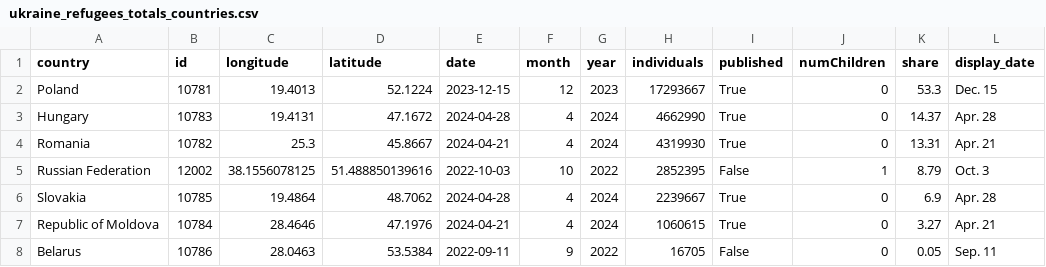
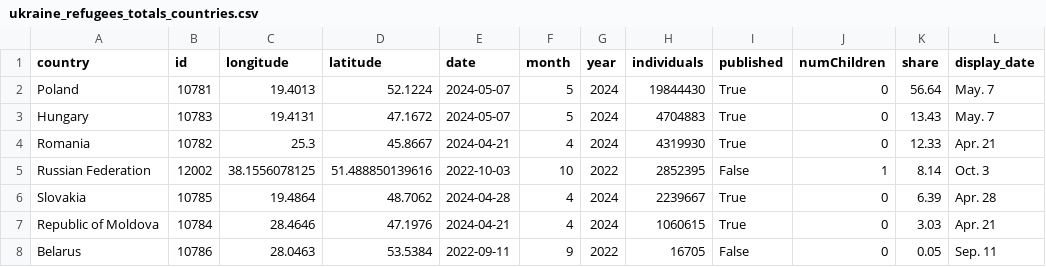
Before and after one commit to gridviz/ukraine-refugees, a CSV file: data/processed/ukraine_refugees_totals_countries.csv, drawn as a sheet.

```diff
--- a/data/processed/ukraine_refugees_totals_countries.csv
+++ b/data/processed/ukraine_refugees_totals_countries.csv
@@ -1,8 +1,8 @@
 country,id,longitude,latitude,date,month,year,individuals,published,numChildren,share,display_date
-Poland,10781,19.4013,52.1224,2023-12-15,12,2023,17293667,True,0,53.3,Dec. 15
-Hungary,10783,19.4131,47.1672,2024-04-28,4,2024,4662990,True,0,14.37,Apr. 28
-Romania,10782,25.3,45.8667,2024-04-21,4,2024,4319930,True,0,13.31,Apr. 21
-Russian Federation,12002,38.1556078125,51.488850139616,2022-10-03,10,2022,2852395,False,1,8.79,Oct. 3
-Slovakia,10785,19.4864,48.7062,2024-04-28,4,2024,2239667,True,0,6.9,Apr. 28
-Republic of Moldova,10784,28.4646,47.1976,2024-04-21,4,2024,1060615,True,0,3.27,Apr. 21
+Poland,10781,19.4013,52.1224,2024-05-07,5,2024,19844430,True,0,56.64,May. 7
+Hungary,10783,19.4131,47.1672,2024-05-07,5,2024,4704883,True,0,13.43,May. 7
+Romania,10782,25.3,45.8667,2024-04-21,4,2024,4319930,True,0,12.33,Apr. 21
+Russian Federation,12002,38.1556078125,51.488850139616,2022-10-03,10,2022,2852395,False,1,8.14,Oct. 3
+Slovakia,10785,19.4864,48.7062,2024-04-28,4,2024,2239667,True,0,6.39,Apr. 28
+Republic of Moldova,10784,28.4646,47.1976,2024-04-21,4,2024,1060615,True,0,3.03,Apr. 21
 Belarus,10786,28.0463,53.5384,2022-09-11,9,2022,16705,False,0,0.05,Sep. 11
```
Also changed, not shown: data/processed/ukraine_refugees_totals_timeseries.csv.
